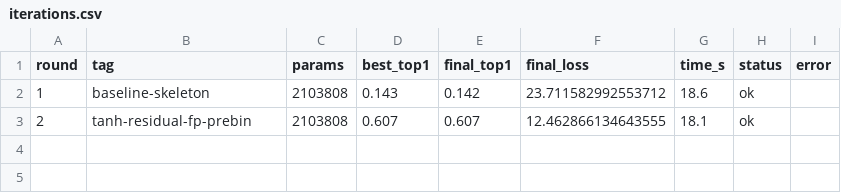
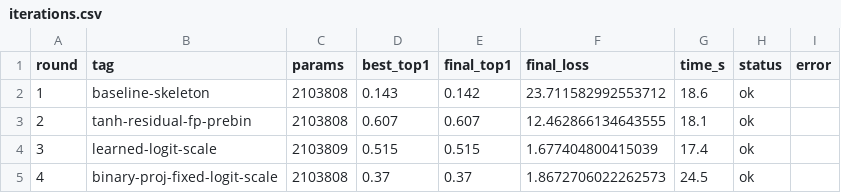
Before and after one commit to G-reen-vibe/bitforge, a CSV file: results/iterations.csv, drawn as a sheet.

Commit message:
Iter r3-r4: logit scale + binary proj (top1 0.515, 0.370)
r3: learned logit scale 1/sqrt(D), top1=0.515
r4: binary projection (replaced FP Linear) + fixed logit scale, top1=0.370
    Binary projection too restrictive with Gumbel noise — needs FP proj

```diff
--- a/results/iterations.csv
+++ b/results/iterations.csv
@@ -3 +3,3 @@ round,tag,params,best_top1,final_top1,final_loss,time_s,status,error
 2,tanh-residual-fp-prebin,2103808,0.607,0.607,12.462866134643555,18.1,ok,
+3,learned-logit-scale,2103809,0.515,0.515,1.677404800415039,17.4,ok,
+4,binary-proj-fixed-logit-scale,2103808,0.37,0.37,1.8672706022262573,24.5,ok,
```
Also changed, not shown: 2 other files.
